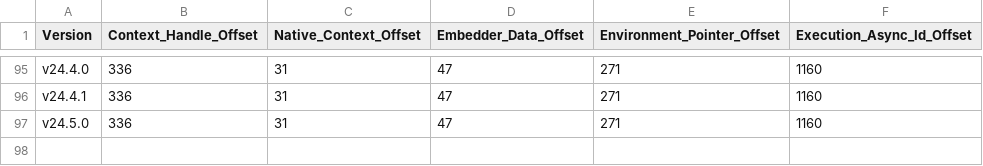
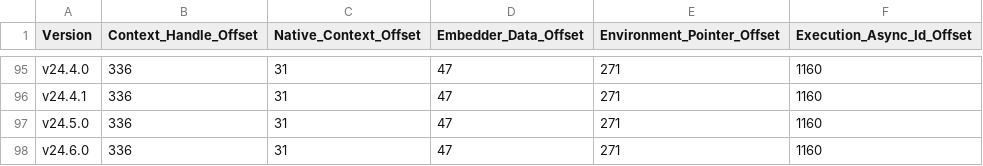
Before and after one commit to parca-dev/opentelemetry-ebpf-profiler, a CSV file: tools/complete_offsets.csv, drawn as a sheet; only a part is shown, gaps mark what is left out; the diff names each change by its address in the sheet, - before the commit and + after, or states it on an @@ line.

```diff
--- a/tools/complete_offsets.csv
+++ b/tools/complete_offsets.csv
+row 98: v24.6.0 | 336 | 31 | 47 | 271 | 1160
```
Also changed, not shown: 1 other file.
